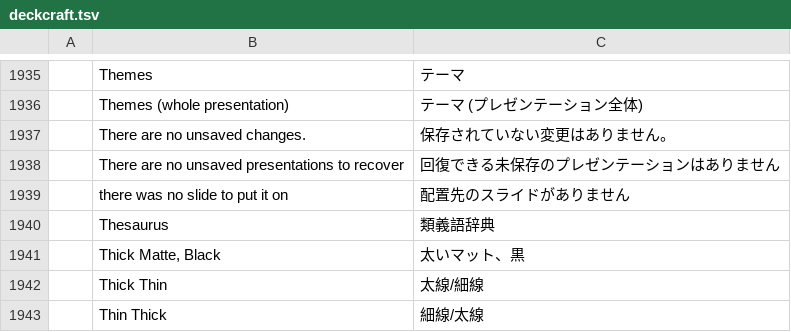
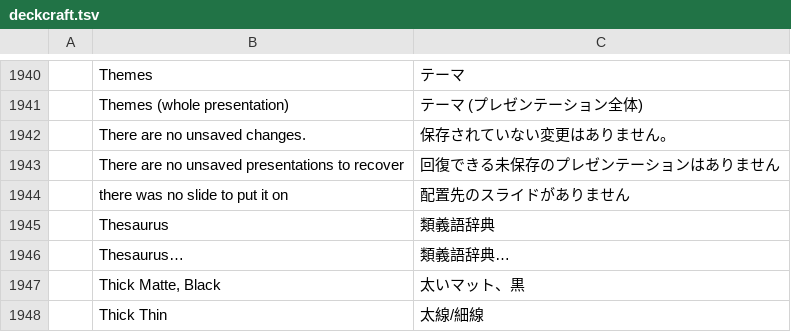
Before and after one commit to goyamamoto/craft-i18n, a TSV file: locales/ja/deckcraft.tsv, drawn as a sheet; only a part is shown, gaps mark what is left out; the shorter side is filled out with more unchanged rows; the diff covers the shown part only; the diff names each change by its address in the sheet, - before the commit and + after, or states it on an @@ line.

Commit message:
feat(locales): DeckCraft Japanese rows for the macOS menu bar (Quit/Hide {app}, Bring All to Front, the Tools menu's Spelling…, Thesaurus…, Language…)

```diff
--- a/locales/ja/deckcraft.tsv
+++ b/locales/ja/deckcraft.tsv
+row 1946:  | Thesaurus… | 類義語辞典…
```
Also changed, not shown: 5 added rows elsewhere in this file.
